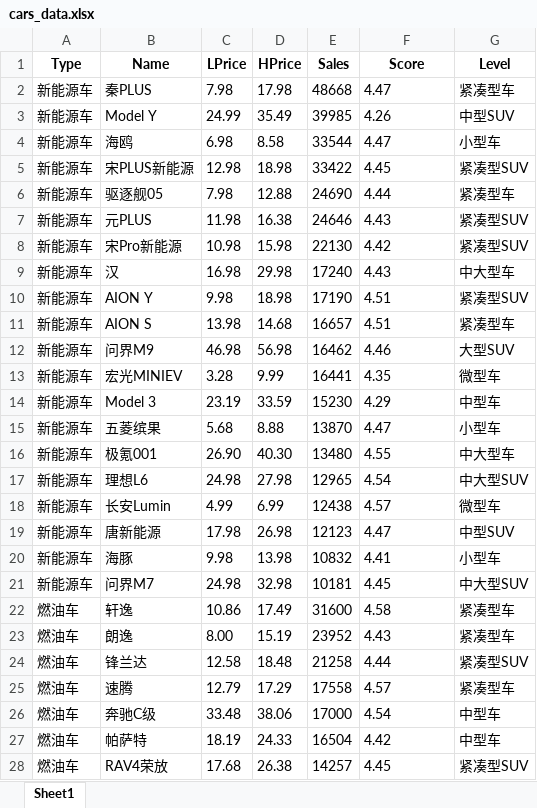
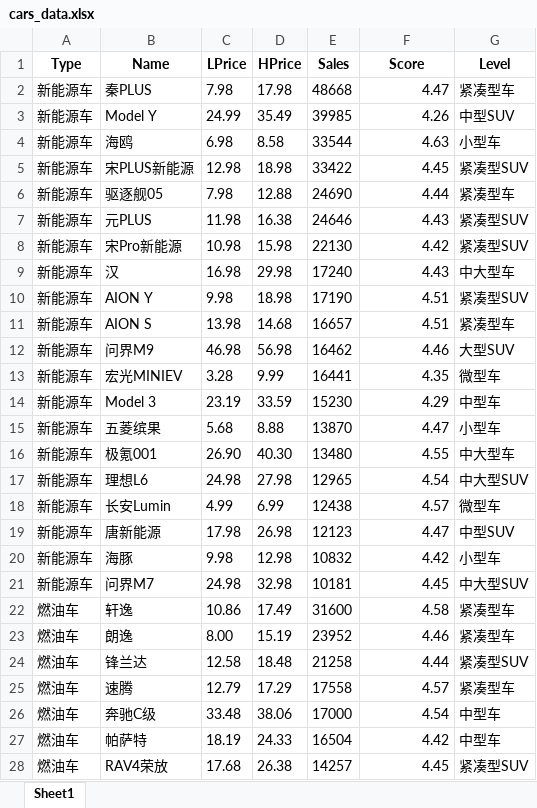
Before and after one commit to kanromiku/T-CUP, an Excel workbook: assets/cars_data.xlsx, sheet Sheet1, drawn as a sheet; only a part is shown; values as stored, in another font and other column widths than the file's, no borders; the diff covers the shown part only; the diff names each change by its address in the sheet, - before the commit and + after, or states it on an @@ line.

```diff
--- a/assets/cars_data.xlsx (sheet Sheet1)
+++ b/assets/cars_data.xlsx (sheet Sheet1)
-F2:F3 alignment: left
+F2:F3 alignment: right
-F4 (Score): 4.47
+F4 (Score): 4.63
-F5:F19 alignment: left
+F5:F19 alignment: right
-D20 (HPrice): 13.98
+D20 (HPrice): 12.98
-F20 (Score): 4.41
+F20 (Score): 4.42
-F21:F22 alignment: left
+F21:F22 alignment: right
-F23 (Score): 4.43
+F23 (Score): 4.46
-F24:F28 alignment: left
+F24:F28 alignment: right
```
Also changed, not shown: 5 edited cells and cell formats elsewhere in this sheet, 7 other files.
